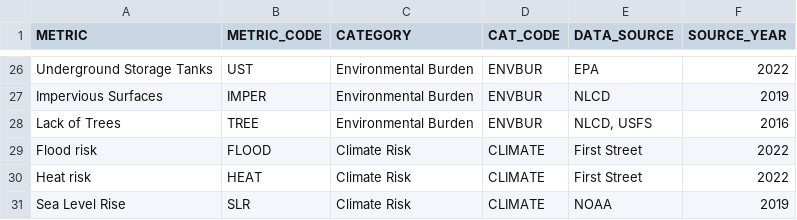
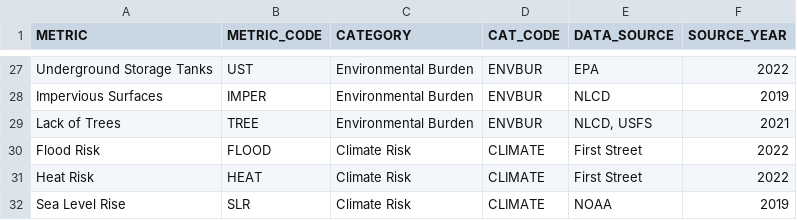
Before and after one commit to msorlien/EJmap, a CSV file: data-raw/metric_list.csv, drawn as a sheet; only a part is shown, gaps mark what is left out; the diff covers the shown part only.

```diff
--- a/data-raw/metric_list.csv
+++ b/data-raw/metric_list.csv
@@ -27,5 +28,5 @@ Underground Storage Tanks,UST,Environmental Burden,ENVBUR,EPA,2022
 Impervious Surfaces,IMPER,Environmental Burden,ENVBUR,NLCD,2019
-Lack of Trees,TREE,Environmental Burden,ENVBUR,"NLCD, USFS",2016
-Flood risk,FLOOD,Climate Risk,CLIMATE,First Street,2022
-Heat risk,HEAT,Climate Risk,CLIMATE,First Street,2022
+Lack of Trees,TREE,Environmental Burden,ENVBUR,"NLCD, USFS",2021
+Flood Risk,FLOOD,Climate Risk,CLIMATE,First Street,2022
+Heat Risk,HEAT,Climate Risk,CLIMATE,First Street,2022
 Sea Level Rise,SLR,Climate Risk,CLIMATE,NOAA,2019
```
Also changed, not shown: 1 added row, 1 moved row and 19 edited cells elsewhere in this file, 24 other files.
